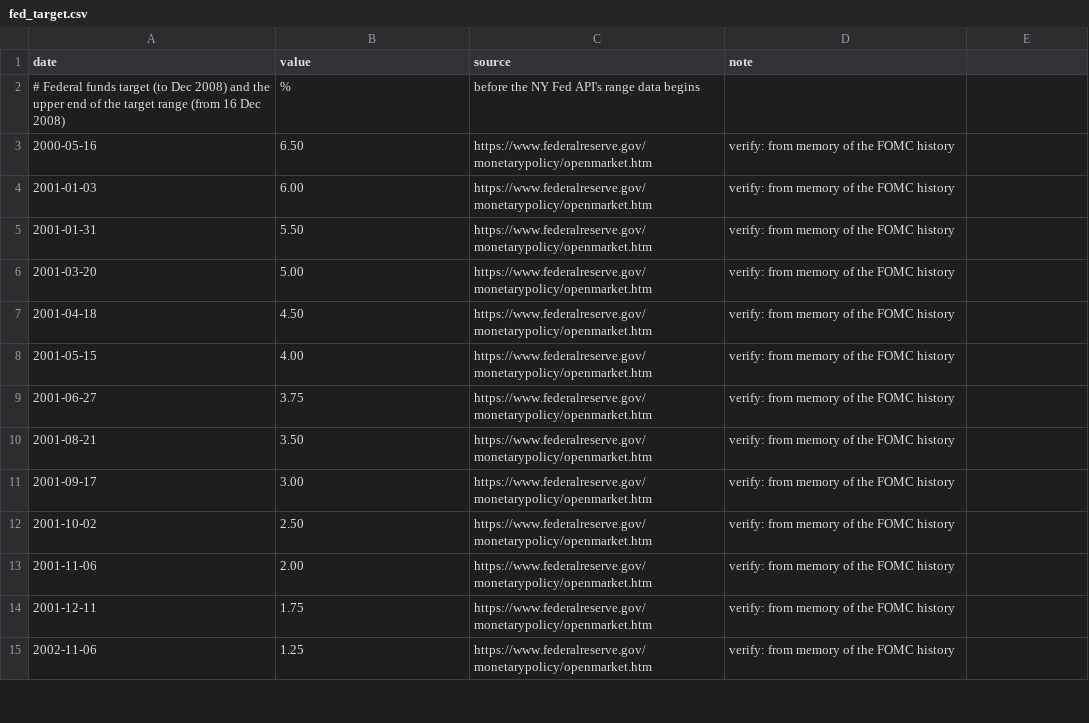
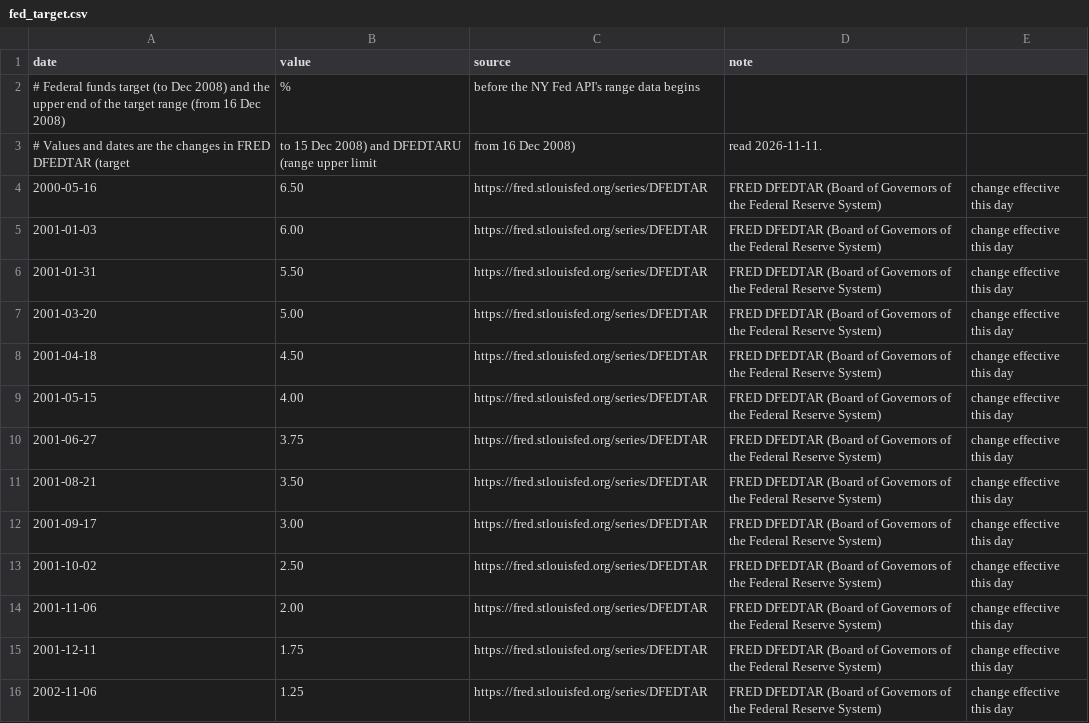
Before and after one commit to mcmarcocheung98-max/dashboards, a CSV file: data/debt-rates/fed_target.csv, drawn as a sheet; only a part is shown; the diff covers the shown part only.

```diff
--- a/data/debt-rates/fed_target.csv
+++ b/data/debt-rates/fed_target.csv
@@ -2,14 +2,15 @@ date,value,source,note
 # Federal funds target (to Dec 2008) and the upper end of the target range (from 16 Dec 2008), %, before the NY Fed API's range data begins
-2000-05-16,6.50,https://www.federalreserve.gov/monetarypolicy/openmarket.htm,verify: from memory of the FOMC history
-2001-01-03,6.00,https://www.federalreserve.gov/monetarypolicy/openmarket.htm,verify: from memory of the FOMC history
-2001-01-31,5.50,https://www.federalreserve.gov/monetarypolicy/openmarket.htm,verify: from memory of the FOMC history
-2001-03-20,5.00,https://www.federalreserve.gov/monetarypolicy/openmarket.htm,verify: from memory of the FOMC history
-2001-04-18,4.50,https://www.federalreserve.gov/monetarypolicy/openmarket.htm,verify: from memory of the FOMC history
-2001-05-15,4.00,https://www.federalreserve.gov/monetarypolicy/openmarket.htm,verify: from memory of the FOMC history
-2001-06-27,3.75,https://www.federalreserve.gov/monetarypolicy/openmarket.htm,verify: from memory of the FOMC history
-2001-08-21,3.50,https://www.federalreserve.gov/monetarypolicy/openmarket.htm,verify: from memory of the FOMC history
-2001-09-17,3.00,https://www.federalreserve.gov/monetarypolicy/openmarket.htm,verify: from memory of the FOMC history
-2001-10-02,2.50,https://www.federalreserve.gov/monetarypolicy/openmarket.htm,verify: from memory of the FOMC history
-2001-11-06,2.00,https://www.federalreserve.gov/monetarypolicy/openmarket.htm,verify: from memory of the FOMC history
-2001-12-11,1.75,https://www.federalreserve.gov/monetarypolicy/openmarket.htm,verify: from memory of the FOMC history
-2002-11-06,1.25,https://www.federalreserve.gov/monetarypolicy/openmarket.htm,verify: from memory of the FOMC history
+# Values and dates are the changes in FRED DFEDTAR (target, to 15 Dec 2008) and DFEDTARU (range upper limit, from 16 Dec 2008), read 2026-11-11.
+2000-05-16,6.50,https://fred.stlouisfed.org/series/DFEDTAR,FRED DFEDTAR (Board of Governors of the Federal Reserve System), change effective this day
+2001-01-03,6.00,https://fred.stlouisfed.org/series/DFEDTAR,FRED DFEDTAR (Board of Governors of the Federal Reserve System), change effective this day
+2001-01-31,5.50,https://fred.stlouisfed.org/series/DFEDTAR,FRED DFEDTAR (Board of Governors of the Federal Reserve System), change effective this day
+2001-03-20,5.00,https://fred.stlouisfed.org/series/DFEDTAR,FRED DFEDTAR (Board of Governors of the Federal Reserve System), change effective this day
+2001-04-18,4.50,https://fred.stlouisfed.org/series/DFEDTAR,FRED DFEDTAR (Board of Governors of the Federal Reserve System), change effective this day
+2001-05-15,4.00,https://fred.stlouisfed.org/series/DFEDTAR,FRED DFEDTAR (Board of Governors of the Federal Reserve System), change effective this day
+2001-06-27,3.75,https://fred.stlouisfed.org/series/DFEDTAR,FRED DFEDTAR (Board of Governors of the Federal Reserve System), change effective this day
+2001-08-21,3.50,https://fred.stlouisfed.org/series/DFEDTAR,FRED DFEDTAR (Board of Governors of the Federal Reserve System), change effective this day
+2001-09-17,3.00,https://fred.stlouisfed.org/series/DFEDTAR,FRED DFEDTAR (Board of Governors of the Federal Reserve System), change effective this day
+2001-10-02,2.50,https://fred.stlouisfed.org/series/DFEDTAR,FRED DFEDTAR (Board of Governors of the Federal Reserve System), change effective this day
+2001-11-06,2.00,https://fred.stlouisfed.org/series/DFEDTAR,FRED DFEDTAR (Board of Governors of the Federal Reserve System), change effective this day
+2001-12-11,1.75,https://fred.stlouisfed.org/series/DFEDTAR,FRED DFEDTAR (Board of Governors of the Federal Reserve System), change effective this day
+2002-11-06,1.25,https://fred.stlouisfed.org/series/DFEDTAR,FRED DFEDTAR (Board of Governors of the Federal Reserve System), change effective this day
```
Also changed, not shown: 1 added row, 1 removed row and 84 edited cells elsewhere in this file, 1 other file.
